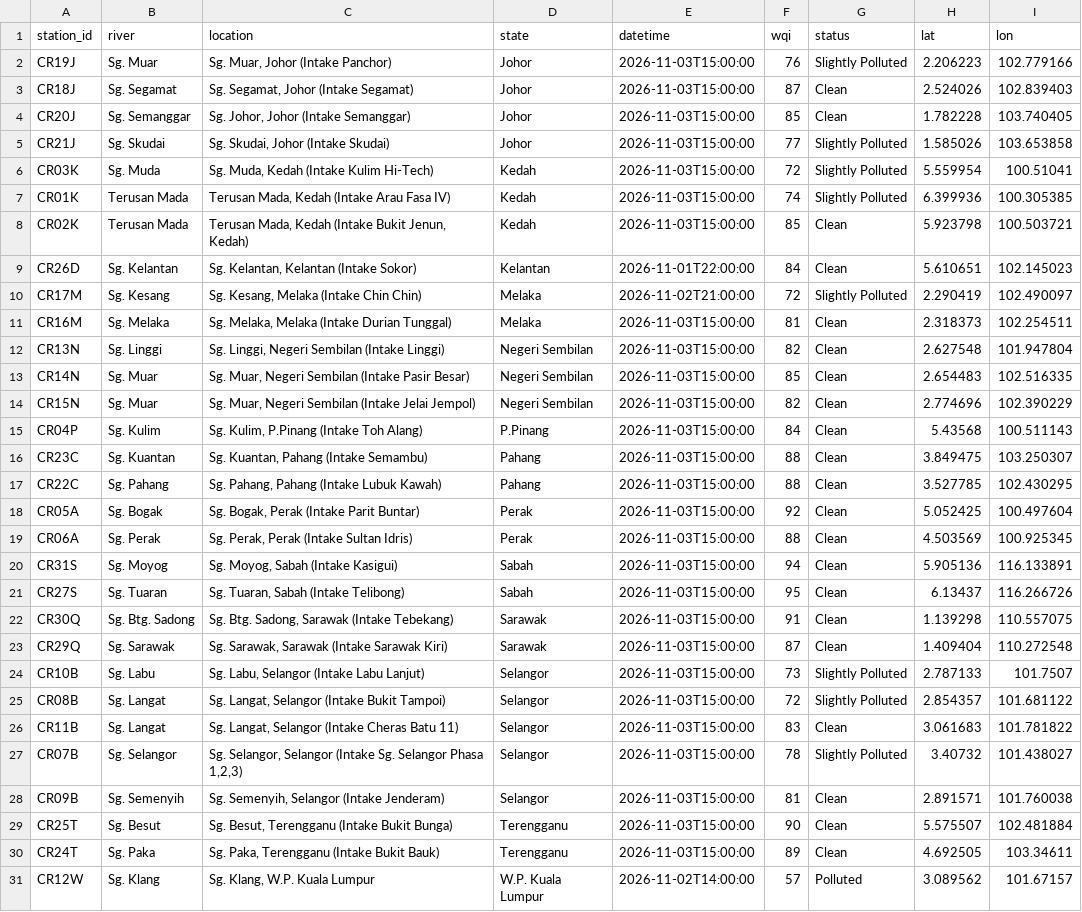
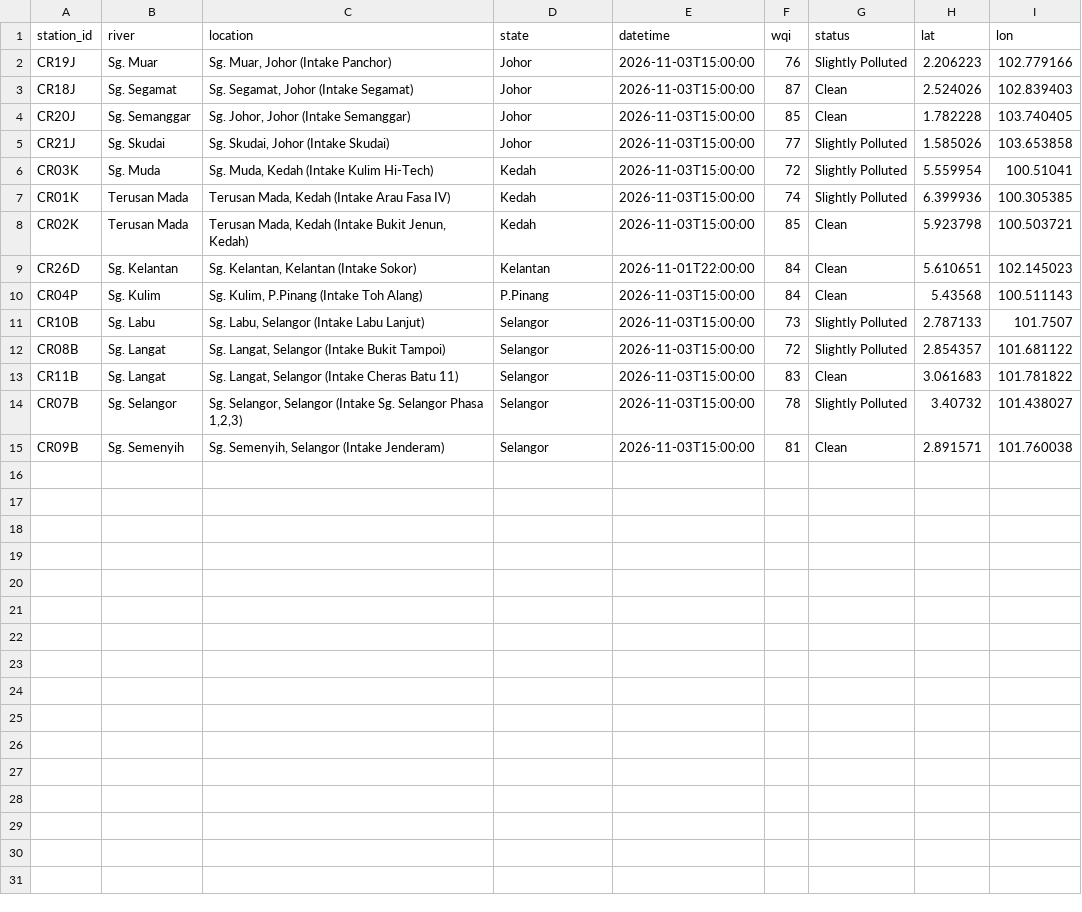
Before and after one commit to hiyyu/water, a CSV file: vercel-site/data/live_latest.csv, drawn as a sheet.

```diff
--- a/vercel-site/data/live_latest.csv
+++ b/vercel-site/data/live_latest.csv
@@ -9,16 +9,3 @@ CR02K,Terusan Mada,"Terusan Mada, Kedah (Intake Bukit Jenun, Kedah)",Kedah,2026-
 CR26D,Sg. Kelantan,"Sg. Kelantan, Kelantan (Intake Sokor)",Kelantan,2026-11-01T22:00:00,84,Clean,5.610651,102.145023
-CR17M,Sg. Kesang,"Sg. Kesang, Melaka (Intake Chin Chin)",Melaka,2026-11-02T21:00:00,72,Slightly Polluted,2.290419,102.490097
-CR16M,Sg. Melaka,"Sg. Melaka, Melaka (Intake Durian Tunggal)",Melaka,2026-11-03T15:00:00,81,Clean,2.318373,102.254511
-CR13N,Sg. Linggi,"Sg. Linggi, Negeri Sembilan (Intake Linggi)",Negeri Sembilan,2026-11-03T15:00:00,82,Clean,2.627548,101.947804
-CR14N,Sg. Muar,"Sg. Muar, Negeri Sembilan (Intake Pasir Besar)",Negeri Sembilan,2026-11-03T15:00:00,85,Clean,2.654483,102.516335
-CR15N,Sg. Muar,"Sg. Muar, Negeri Sembilan (Intake Jelai Jempol)",Negeri Sembilan,2026-11-03T15:00:00,82,Clean,2.774696,102.390229
 CR04P,Sg. Kulim,"Sg. Kulim, P.Pinang (Intake Toh Alang)",P.Pinang,2026-11-03T15:00:00,84,Clean,5.43568,100.511143
-CR23C,Sg. Kuantan,"Sg. Kuantan, Pahang (Intake Semambu)",Pahang,2026-11-03T15:00:00,88,Clean,3.849475,103.250307
-CR22C,Sg. Pahang,"Sg. Pahang, Pahang (Intake Lubuk Kawah)",Pahang,2026-11-03T15:00:00,88,Clean,3.527785,102.430295
-CR05A,Sg. Bogak,"Sg. Bogak, Perak (Intake Parit Buntar)",Perak,2026-11-03T15:00:00,92,Clean,5.052425,100.497604
-CR06A,Sg. Perak,"Sg. Perak, Perak (Intake Sultan Idris)",Perak,2026-11-03T15:00:00,88,Clean,4.503569,100.925345
-CR31S,Sg. Moyog,"Sg. Moyog, Sabah (Intake Kasigui)",Sabah,2026-11-03T15:00:00,94,Clean,5.905136,116.133891
-CR27S,Sg. Tuaran,"Sg. Tuaran, Sabah (Intake Telibong)",Sabah,2026-11-03T15:00:00,95,Clean,6.13437,116.266726
-CR30Q,Sg. Btg. Sadong,"Sg. Btg. Sadong, Sarawak (Intake Tebekang)",Sarawak,2026-11-03T15:00:00,91,Clean,1.139298,110.557075
-CR29Q,Sg. Sarawak,"Sg. Sarawak, Sarawak (Intake Sarawak Kiri)",Sarawak,2026-11-03T15:00:00,87,Clean,1.409404,110.272548
 CR10B,Sg. Labu,"Sg. Labu, Selangor (Intake Labu Lanjut)",Selangor,2026-11-03T15:00:00,73,Slightly Polluted,2.787133,101.7507
@@ -28,4 +15 @@ CR07B,Sg. Selangor,"Sg. Selangor, Selangor (Intake Sg. Selangor Phasa 1,2,3)",Se
 CR09B,Sg. Semenyih,"Sg. Semenyih, Selangor (Intake Jenderam)",Selangor,2026-11-03T15:00:00,81,Clean,2.891571,101.760038
-CR25T,Sg. Besut,"Sg. Besut, Terengganu (Intake Bukit Bunga)",Terengganu,2026-11-03T15:00:00,90,Clean,5.575507,102.481884
-CR24T,Sg. Paka,"Sg. Paka, Terengganu (Intake Bukit Bauk)",Terengganu,2026-11-03T15:00:00,89,Clean,4.692505,103.34611
-CR12W,Sg. Klang,"Sg. Klang, W.P. Kuala Lumpur",W.P. Kuala Lumpur,2026-11-02T14:00:00,57,Polluted,3.089562,101.67157
```
Also changed, not shown: 2 other files.
